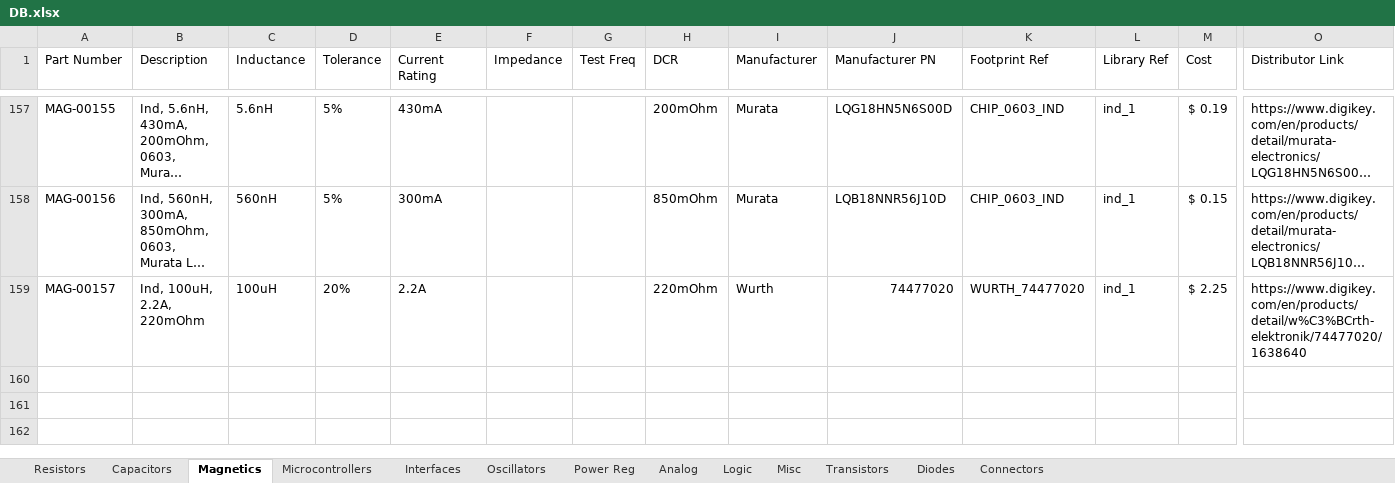
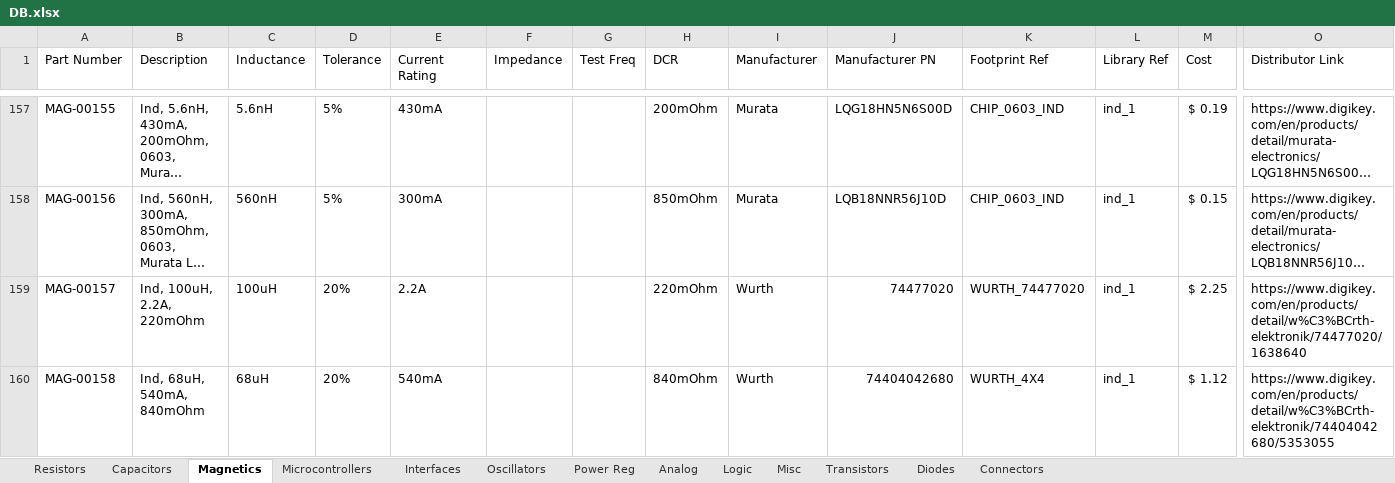
Before and after one commit to CWRUbotix/CWRUbotix_Altium_Library, an Excel workbook: DB.xlsx, sheet Magnetics, drawn as a sheet; only a part is shown, gaps mark what is left out; long unchanged cells end in …; values as stored, in another font and other column widths than the file's, no borders; rows hold the shown columns only; the diff names each change by its address in the sheet, - before the commit and + after, or states it on an @@ line.

Commit message:
68uH Inductor
Added 68uH inductor and footprint

```diff
--- a/DB.xlsx (sheet Magnetics)
+++ b/DB.xlsx (sheet Magnetics)
+row 160: MAG-00158 | Ind, 68uH, 540mA, 840mOhm | 68uH | 20% | 540mA |  |  | 840mOhm | Wurth | 74404042680 | WURTH_4X4 | ind_1 | $ 1.12 | https://www.digikey.com/en/products/detail/w%C3%BCrth-elektronik/74404042680/5353055
```
Also changed, not shown: 1 other file.
